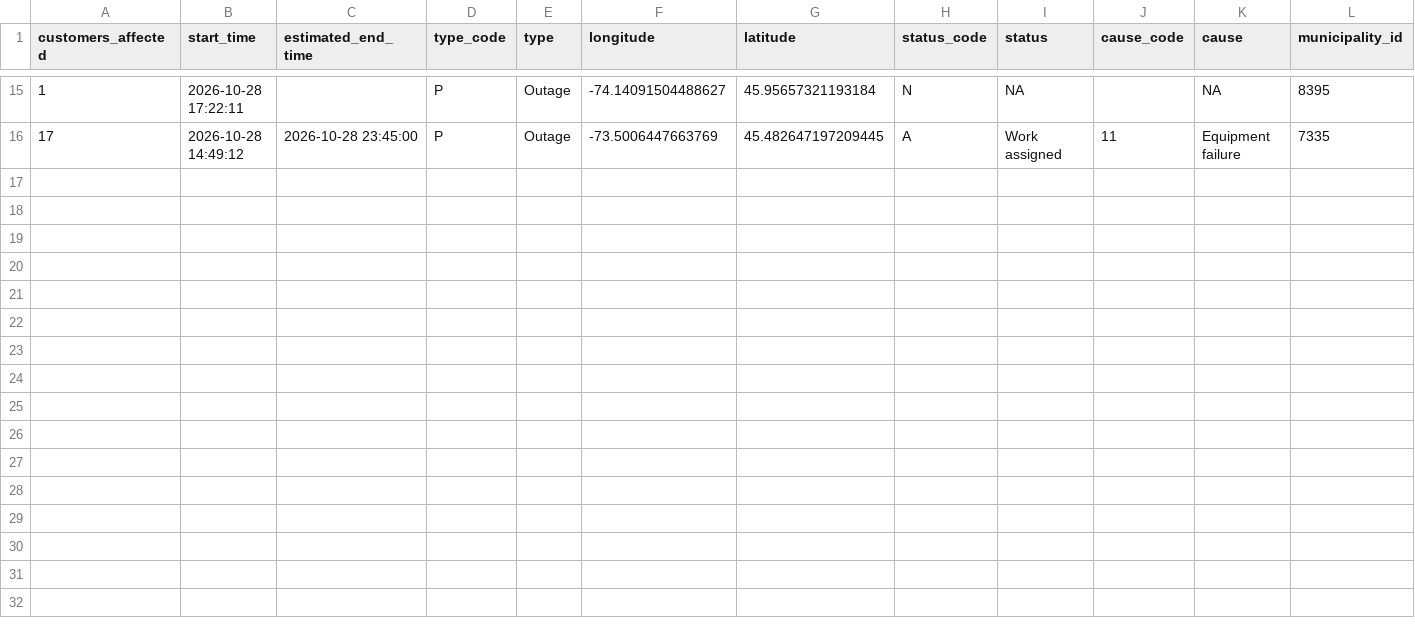
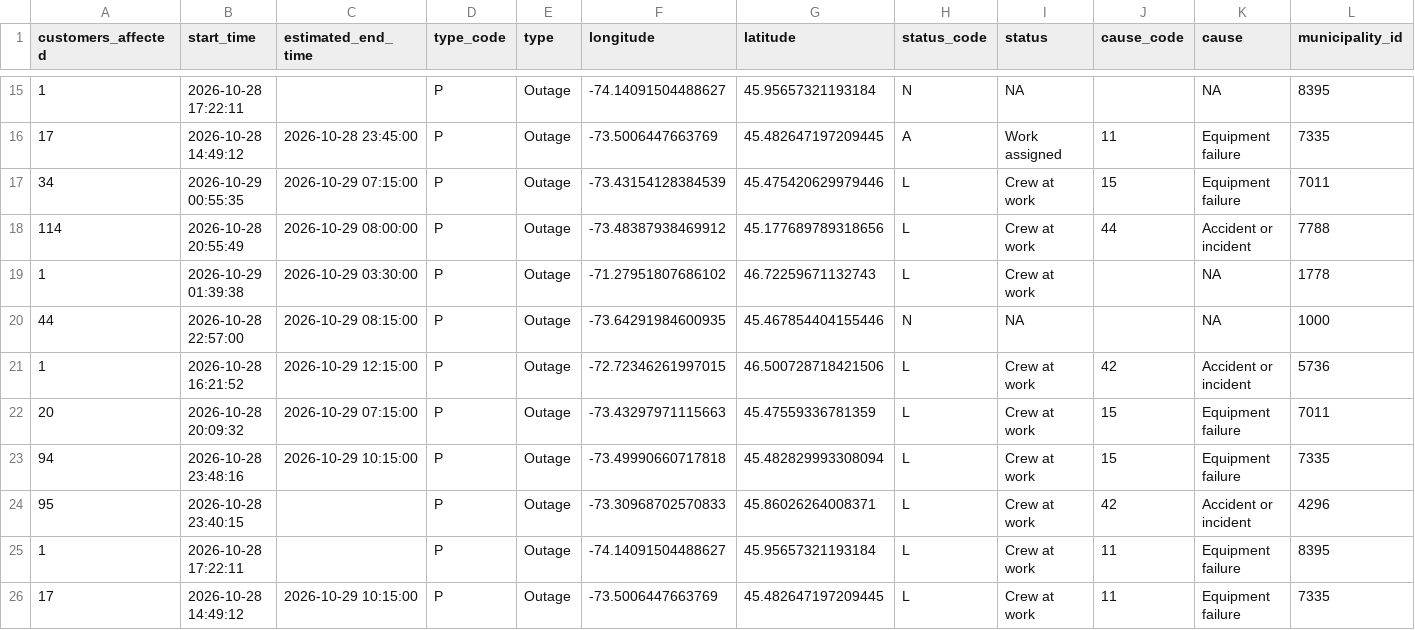
Before and after one commit to hdoyle21/hydro_qc, a CSV file: data/outages/2026-10-29.csv, drawn as a sheet; only a part is shown, gaps mark what is left out; rows hold the shown columns only; the diff names each change by its address in the sheet, - before the commit and + after, or states it on an @@ line.

```diff
--- a/data/outages/2026-10-29.csv
+++ b/data/outages/2026-10-29.csv
+row 17: 34 | 2026-10-29 00:55:35 | 2026-10-29 07:15:00 | P | Outage | -73.43154128384539 | 45.475420629979446 | L | Crew at work | 15 | Equipment failure | 7011
+row 18: 114 | 2026-10-28 20:55:49 | 2026-10-29 08:00:00 | P | Outage | -73.48387938469912 | 45.177689789318656 | L | Crew at work | 44 | Accident or incident | 7788
+row 19: 1 | 2026-10-29 01:39:38 | 2026-10-29 03:30:00 | P | Outage | -71.27951807686102 | 46.72259671132743 | L | Crew at work |  | NA | 1778
+row 20: 44 | 2026-10-28 22:57:00 | 2026-10-29 08:15:00 | P | Outage | -73.64291984600935 | 45.467854404155446 | N | NA |  | NA | 1000
+row 21: 1 | 2026-10-28 16:21:52 | 2026-10-29 12:15:00 | P | Outage | -72.72346261997015 | 46.500728718421506 | L | Crew at work | 42 | Accident or incident | 5736
+row 22: 20 | 2026-10-28 20:09:32 | 2026-10-29 07:15:00 | P | Outage | -73.43297971115663 | 45.47559336781359 | L | Crew at work | 15 | Equipment failure | 7011
+row 23: 94 | 2026-10-28 23:48:16 | 2026-10-29 10:15:00 | P | Outage | -73.49990660717818 | 45.482829993308094 | L | Crew at work | 15 | Equipment failure | 7335
+row 24: 95 | 2026-10-28 23:40:15 |  | P | Outage | -73.30968702570833 | 45.86026264008371 | L | Crew at work | 42 | Accident or incident | 4296
+row 25: 1 | 2026-10-28 17:22:11 |  | P | Outage | -74.14091504488627 | 45.95657321193184 | L | Crew at work | 11 | Equipment failure | 8395
+row 26: 17 | 2026-10-28 14:49:12 | 2026-10-29 10:15:00 | P | Outage | -73.5006447663769 | 45.482647197209445 | L | Crew at work | 11 | Equipment failure | 7335
```
Also changed, not shown: data/planned/2026-10-29.csv.
